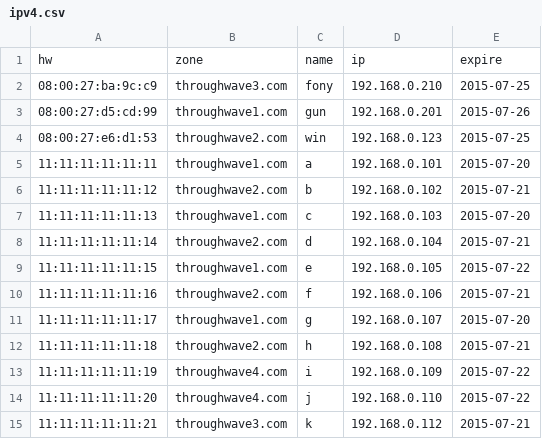
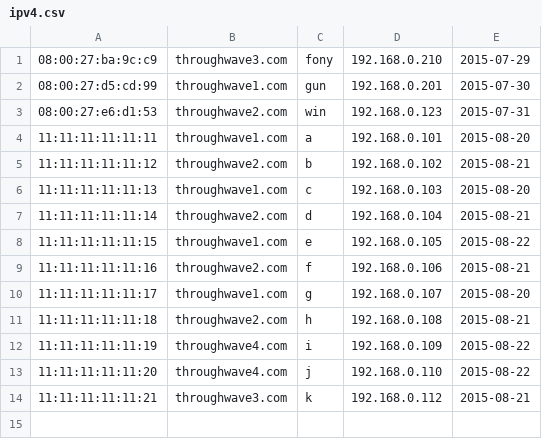
Before and after one commit to winstol2y/freebsd, a CSV file: ipv4.csv, drawn as a sheet.

```diff
--- a/ipv4.csv
+++ b/ipv4.csv
@@ -1,15 +1,14 @@
-hw,zone,name,ip,expire
-08:00:27:ba:9c:c9,throughwave3.com,fony,192.168.0.210,2015-07-25
-08:00:27:d5:cd:99,throughwave1.com,gun,192.168.0.201,2015-07-26
-08:00:27:e6:d1:53,throughwave2.com,win,192.168.0.123,2015-07-25
-11:11:11:11:11:11,throughwave1.com,a,192.168.0.101,2015-07-20
-11:11:11:11:11:12,throughwave2.com,b,192.168.0.102,2015-07-21
-11:11:11:11:11:13,throughwave1.com,c,192.168.0.103,2015-07-20
-11:11:11:11:11:14,throughwave2.com,d,192.168.0.104,2015-07-21
-11:11:11:11:11:15,throughwave1.com,e,192.168.0.105,2015-07-22
-11:11:11:11:11:16,throughwave2.com,f,192.168.0.106,2015-07-21
-11:11:11:11:11:17,throughwave1.com,g,192.168.0.107,2015-07-20
-11:11:11:11:11:18,throughwave2.com,h,192.168.0.108,2015-07-21
-11:11:11:11:11:19,throughwave4.com,i,192.168.0.109,2015-07-22
-11:11:11:11:11:20,throughwave4.com,j,192.168.0.110,2015-07-22
-11:11:11:11:11:21,throughwave3.com,k,192.168.0.112,2015-07-21
+08:00:27:ba:9c:c9,throughwave3.com,fony,192.168.0.210,2015-07-29
+08:00:27:d5:cd:99,throughwave1.com,gun,192.168.0.201,2015-07-30
+08:00:27:e6:d1:53,throughwave2.com,win,192.168.0.123,2015-07-31
+11:11:11:11:11:11,throughwave1.com,a,192.168.0.101,2015-08-20
+11:11:11:11:11:12,throughwave2.com,b,192.168.0.102,2015-08-21
+11:11:11:11:11:13,throughwave1.com,c,192.168.0.103,2015-08-20
+11:11:11:11:11:14,throughwave2.com,d,192.168.0.104,2015-08-21
+11:11:11:11:11:15,throughwave1.com,e,192.168.0.105,2015-08-22
+11:11:11:11:11:16,throughwave2.com,f,192.168.0.106,2015-08-21
+11:11:11:11:11:17,throughwave1.com,g,192.168.0.107,2015-08-20
+11:11:11:11:11:18,throughwave2.com,h,192.168.0.108,2015-08-21
+11:11:11:11:11:19,throughwave4.com,i,192.168.0.109,2015-08-22
+11:11:11:11:11:20,throughwave4.com,j,192.168.0.110,2015-08-22
+11:11:11:11:11:21,throughwave3.com,k,192.168.0.112,2015-08-21
```
Also changed, not shown: 8 other files.
